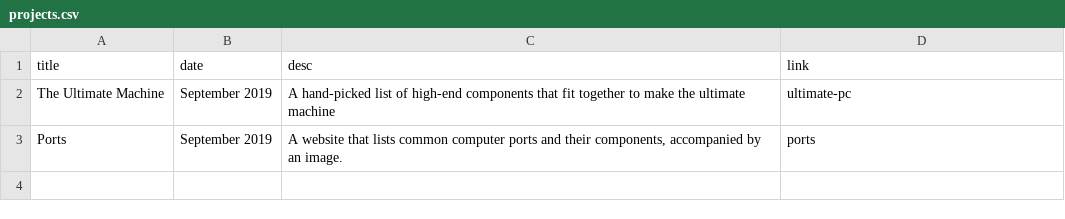
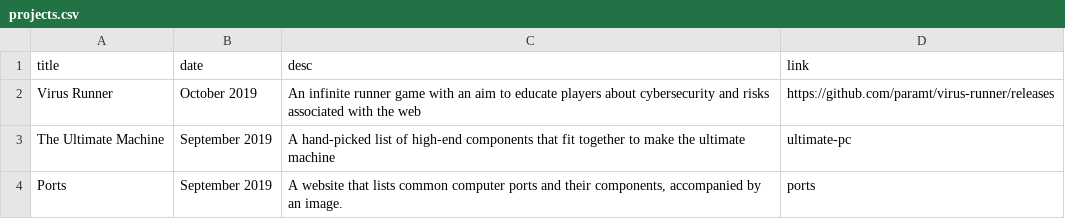
Before and after one commit to paramt/assignments, a CSV file: _data/projects.csv, drawn as a sheet; the diff names each change by its address in the sheet, - before the commit and + after, or states it on an @@ line.

Commit message:
Add Virus Runner

```diff
--- a/_data/projects.csv
+++ b/_data/projects.csv
+row 2: Virus Runner | October 2019 | An infinite runner game with an aim to educate players about cybersecurity and risks associated with the web | https://github.com/paramt/virus-runner/releases
```
